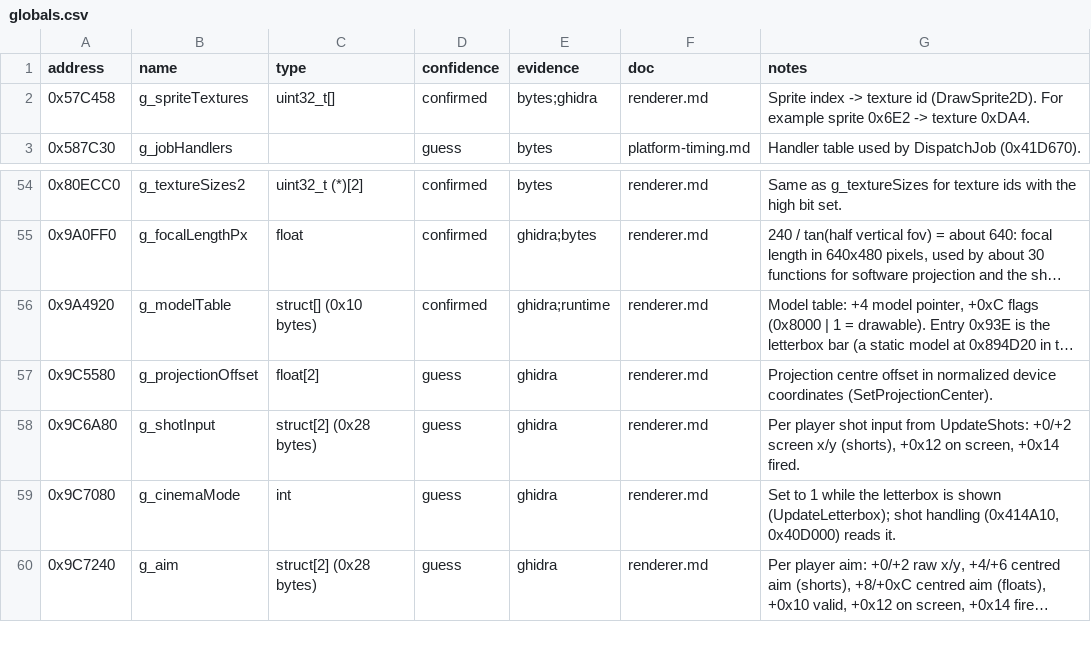
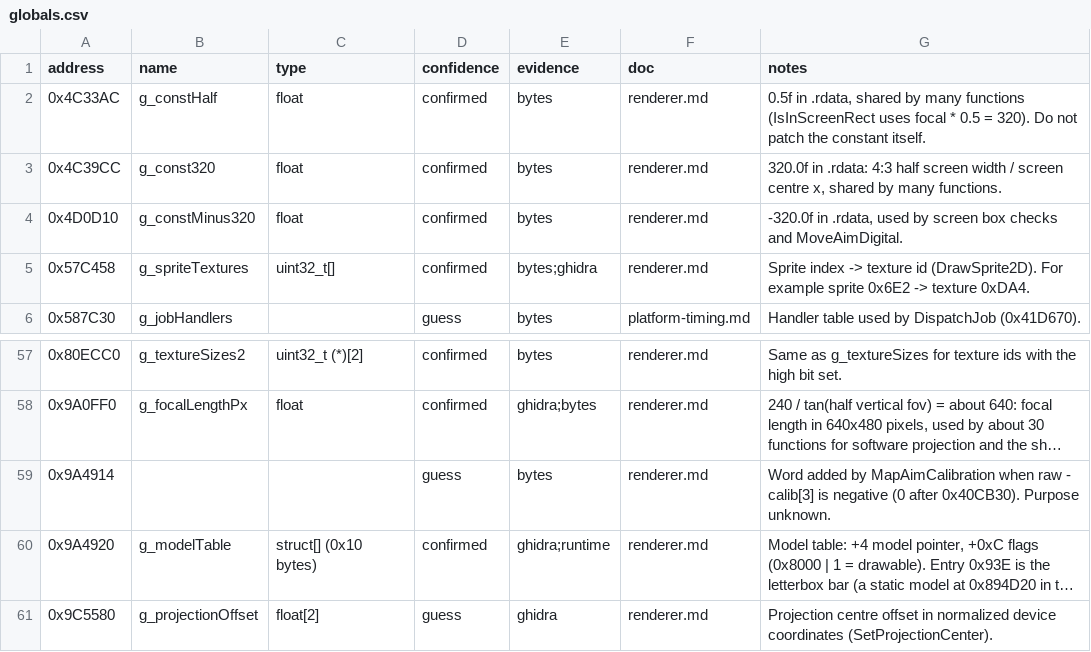
Before and after one commit to BangJeongHyeok/thod2-native, a CSV file: re/globals.csv, drawn as a sheet; only a part is shown, gaps mark what is left out; the shorter side is filled out with more unchanged rows; long unchanged cells end in …; the diff names each change by its address in the sheet, - before the commit and + after, or states it on an @@ line.

```diff
--- a/re/globals.csv
+++ b/re/globals.csv
+row 2: 0x4C33AC | g_constHalf | float | confirmed | bytes | renderer.md | 0.5f in .rdata, shared by many functions (IsInScreenRect uses focal * 0.5 = 320). Do not patch the constant itself.
+row 3: 0x4C39CC | g_const320 | float | confirmed | bytes | renderer.md | 320.0f in .rdata: 4:3 half screen width / screen centre x, shared by many functions.
+row 4: 0x4D0D10 | g_constMinus320 | float | confirmed | bytes | renderer.md | -320.0f in .rdata, used by screen box checks and MoveAimDigital.
+row 59: 0x9A4914 |  |  | guess | bytes | renderer.md | Word added by MapAimCalibration when raw - calib[3] is negative (0 after 0x40CB30). Purpose unknown.
```
Also changed, not shown: re/functions.csv, re/locations.csv, 17 other files.
